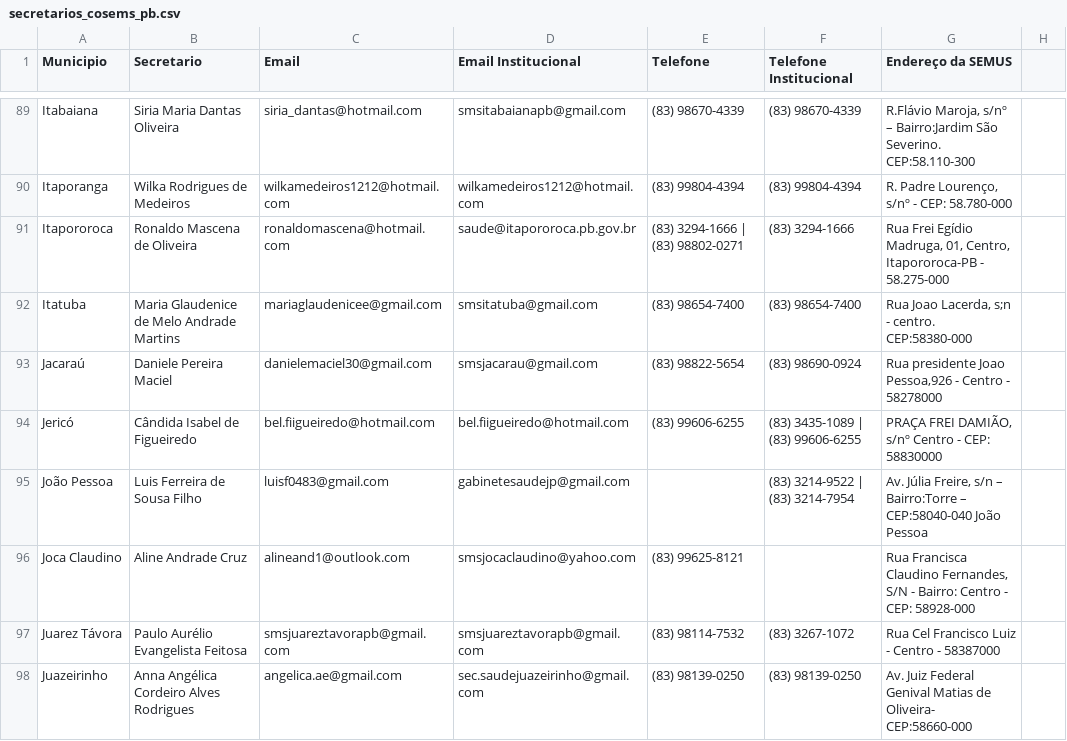
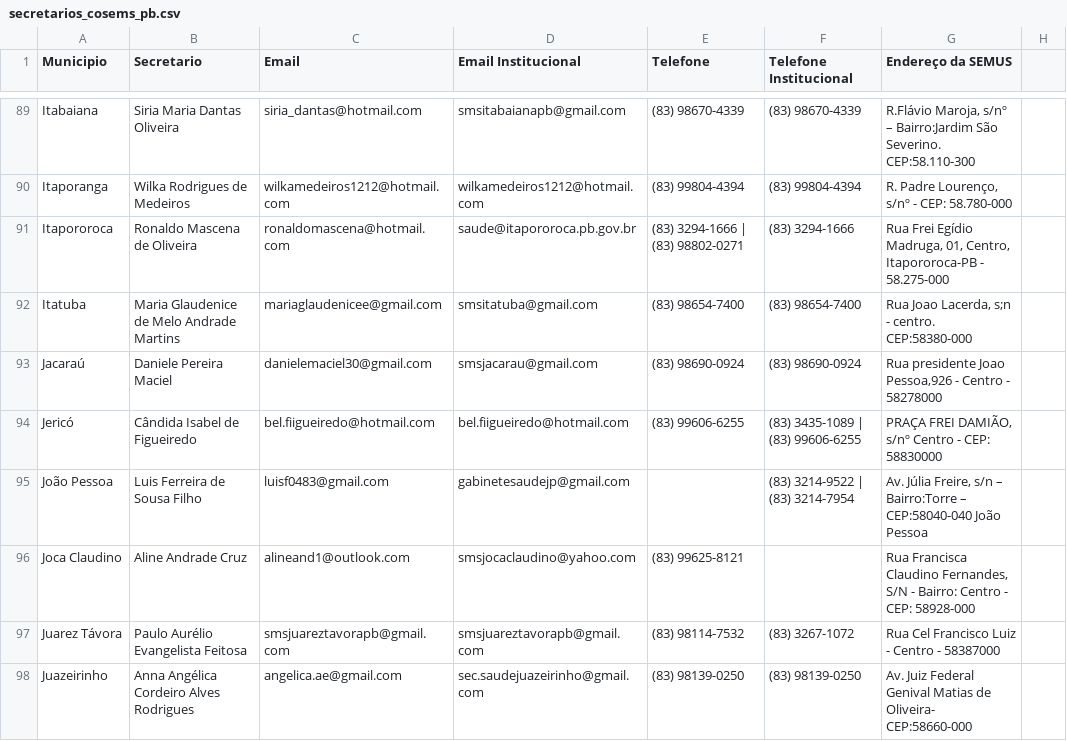
Before and after one commit to BartLIma/SemusPB, a CSV file: secretarios_cosems_pb.csv, drawn as a sheet; only a part is shown, gaps mark what is left out; the diff names each change by its address in the sheet, - before the commit and + after, or states it on an @@ line.

Commit message:
Update secretarios_cosems_pb.csv
alterado cellphone de Jacarau

```diff
--- a/secretarios_cosems_pb.csv
+++ b/secretarios_cosems_pb.csv
-E93 (Telefone): (83) 98822-5654
+E93 (Telefone): (83) 98690-0924
```
